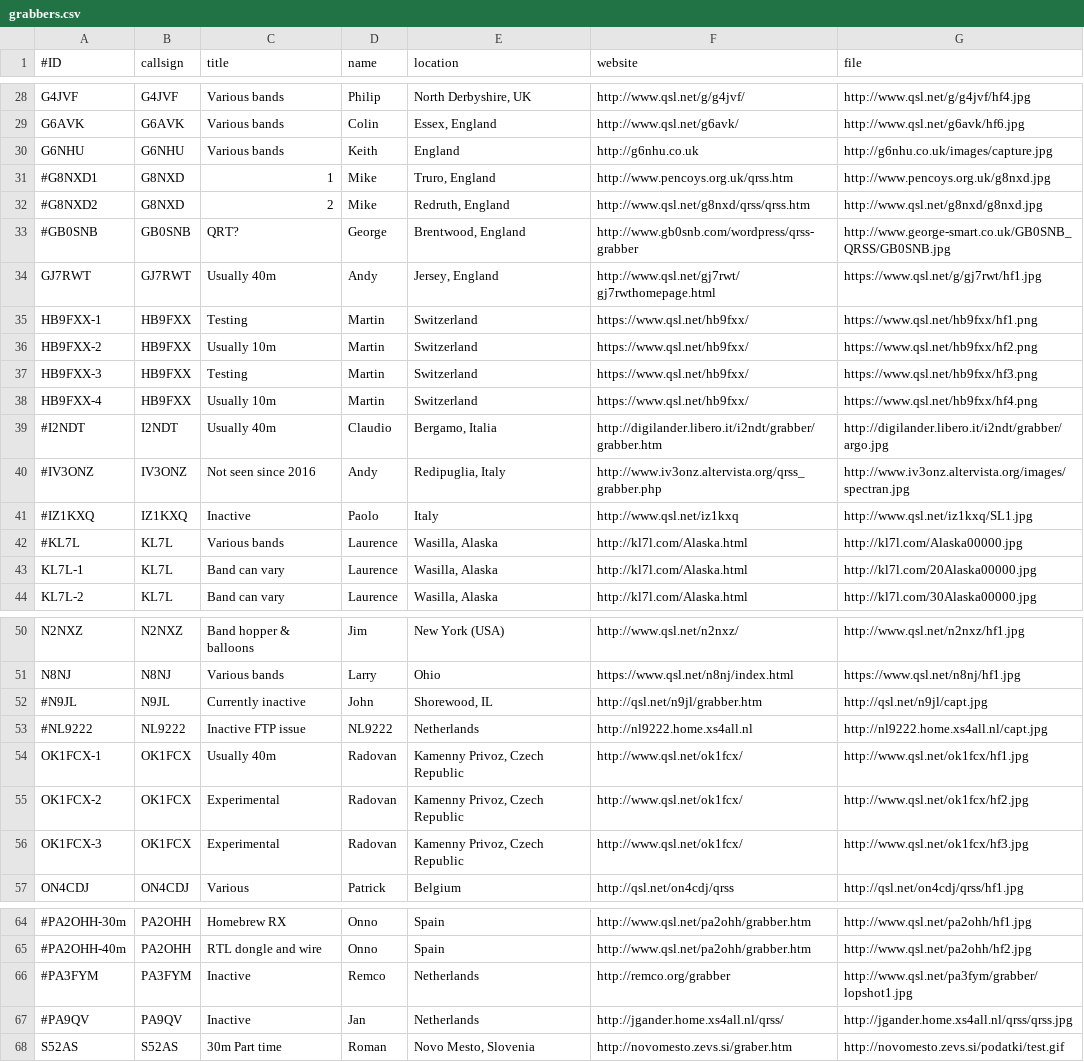
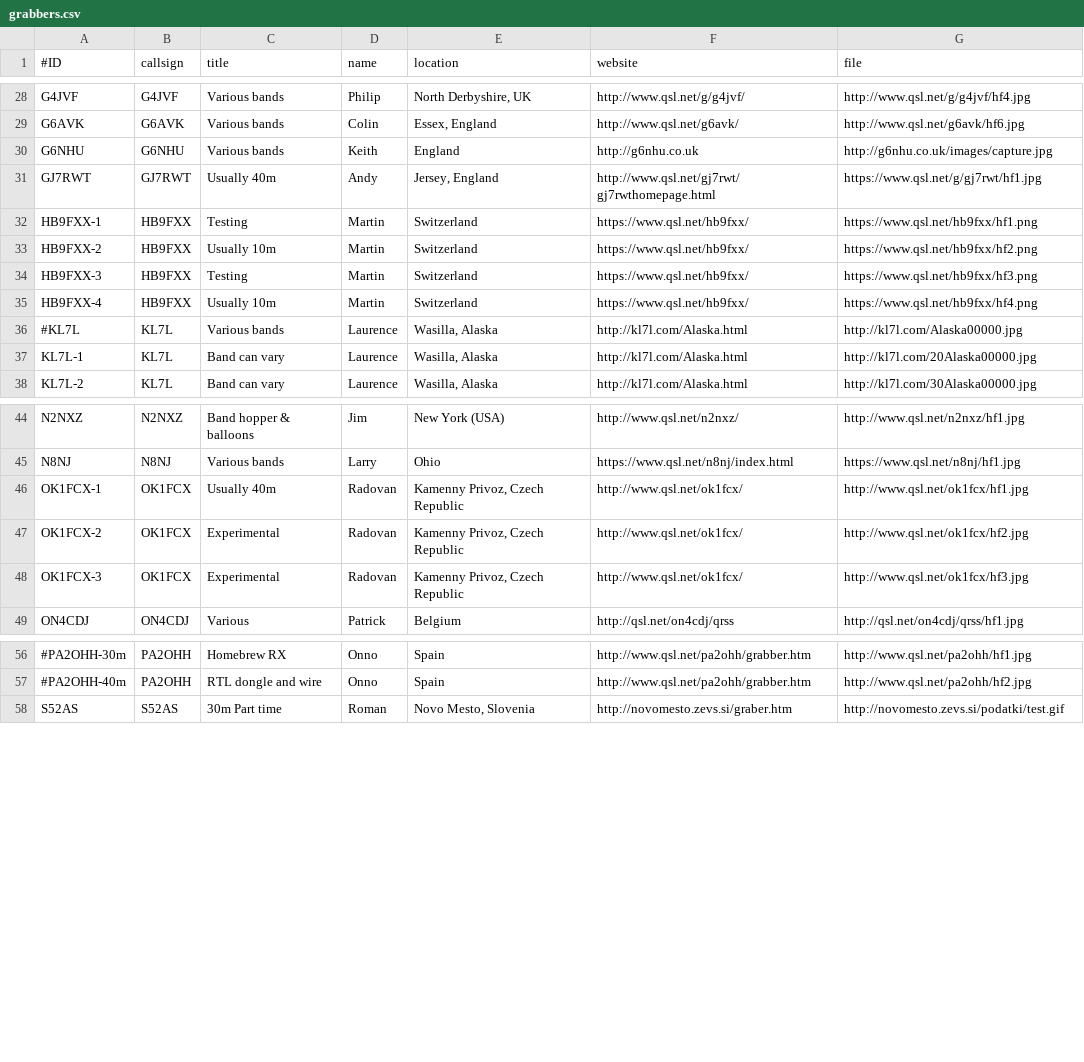
Before and after one commit to swharden/QRSSplus, a CSV file: grabbers.csv, drawn as a sheet; only a part is shown, gaps mark what is left out; the diff names each change by its address in the sheet, - before the commit and + after, or states it on an @@ line.

Commit message:
Database cleanup of very old / inactive links.

```diff
--- a/grabbers.csv
+++ b/grabbers.csv
-row 31: #G8NXD1 | G8NXD | 1 | Mike | Truro, England | http://www.pencoys.org.uk/qrss.htm | http://www.pencoys.org.uk/g8nxd.jpg
-row 32: #G8NXD2 | G8NXD | 2 | Mike | Redruth, England | http://www.qsl.net/g8nxd/qrss/qrss.htm | http://www.qsl.net/g8nxd/g8nxd.jpg
-row 33: #GB0SNB | GB0SNB | QRT? | George | Brentwood, England | http://www.gb0snb.com/wordpress/qrss-grabber | http://www.george-smart.co.uk/GB0SNB_QRSS/GB0SNB.jpg
-row 39: #I2NDT | I2NDT | Usually 40m | Claudio | Bergamo, Italia | http://digilander.libero.it/i2ndt/grabber/grabber.htm | http://digilander.libero.it/i2ndt/grabber/argo.jpg
-row 40: #IV3ONZ | IV3ONZ | Not seen since 2016 | Andy | Redipuglia, Italy | http://www.iv3onz.altervista.org/qrss_grabber.php | http://www.iv3onz.altervista.org/images/spectran.jpg
-row 41: #IZ1KXQ | IZ1KXQ | Inactive | Paolo | Italy | http://www.qsl.net/iz1kxq | http://www.qsl.net/iz1kxq/SL1.jpg
-row 52: #N9JL | N9JL | Currently inactive | John | Shorewood, IL | http://qsl.net/n9jl/grabber.htm | http://qsl.net/n9jl/capt.jpg
-row 53: #NL9222 | NL9222 | Inactive FTP issue | NL9222 | Netherlands | http://nl9222.home.xs4all.nl | http://nl9222.home.xs4all.nl/capt.jpg
-row 66: #PA3FYM | PA3FYM | Inactive | Remco | Netherlands | http://remco.org/grabber | http://www.qsl.net/pa3fym/grabber/lopshot1.jpg
-row 67: #PA9QV | PA9QV | Inactive | Jan | Netherlands | http://jgander.home.xs4all.nl/qrss/ | http://jgander.home.xs4all.nl/qrss/qrss.jpg
```
